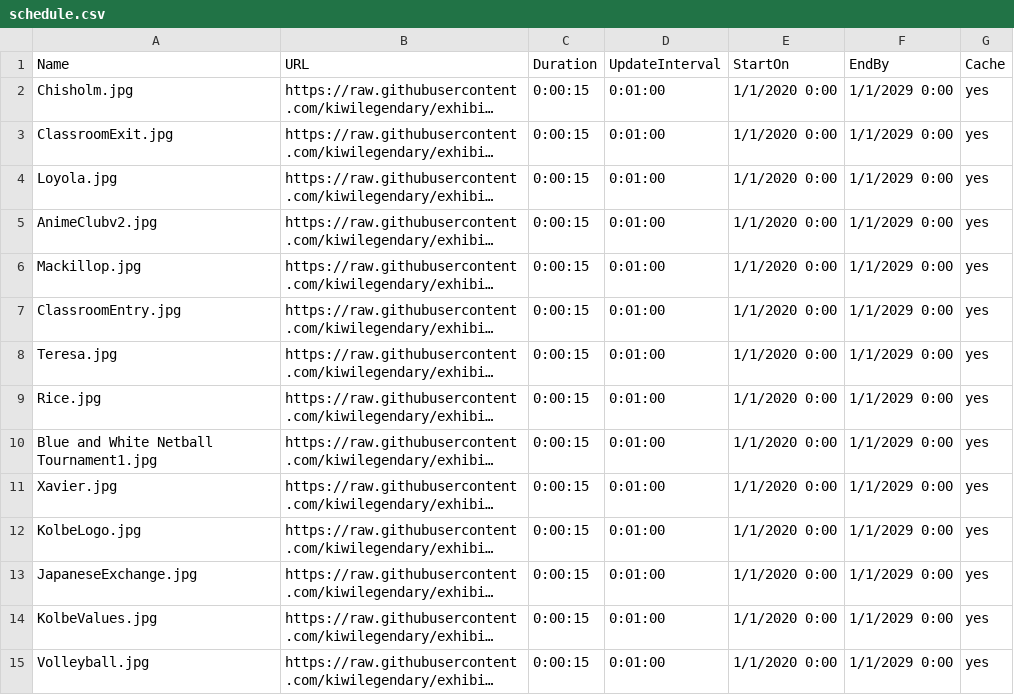
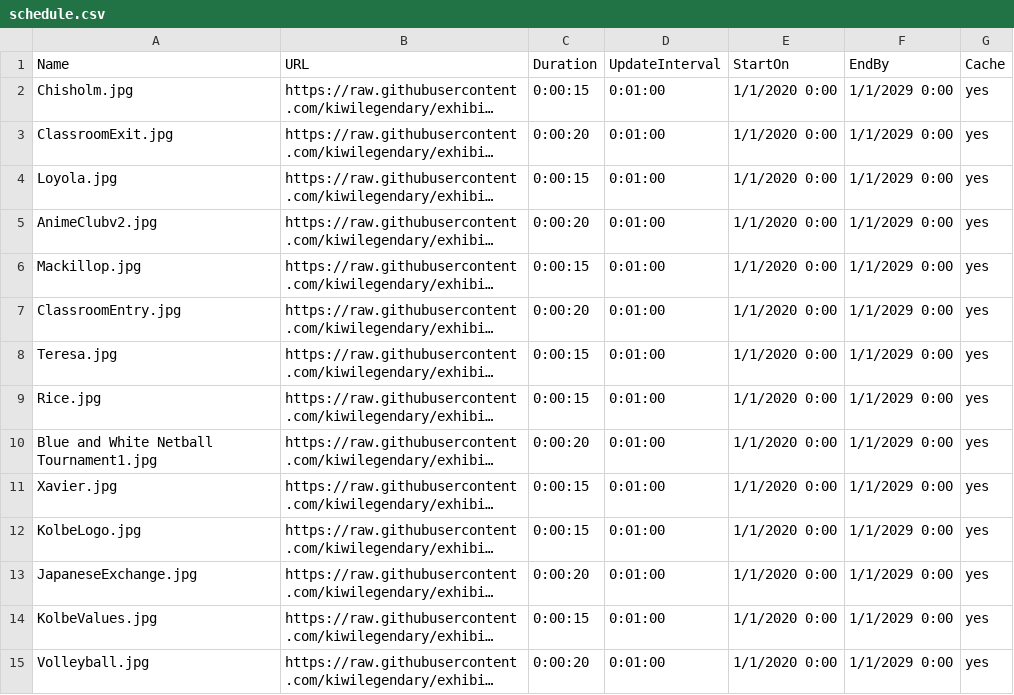
Before and after one commit to kiwilegendary/exhibit, a CSV file: schedule.csv, drawn as a sheet; long unchanged cells end in …; the diff names each change by its address in the sheet, - before the commit and + after, or states it on an @@ line.

Commit message:
Tweak play durations

```diff
--- a/schedule.csv
+++ b/schedule.csv
-C3 (Duration): 0:00:15
+C3 (Duration): 0:00:20
-C5 (Duration): 0:00:15
+C5 (Duration): 0:00:20
-C7 (Duration): 0:00:15
+C7 (Duration): 0:00:20
-C10 (Duration): 0:00:15
+C10 (Duration): 0:00:20
-C13 (Duration): 0:00:15
+C13 (Duration): 0:00:20
-C15 (Duration): 0:00:15
+C15 (Duration): 0:00:20
```
